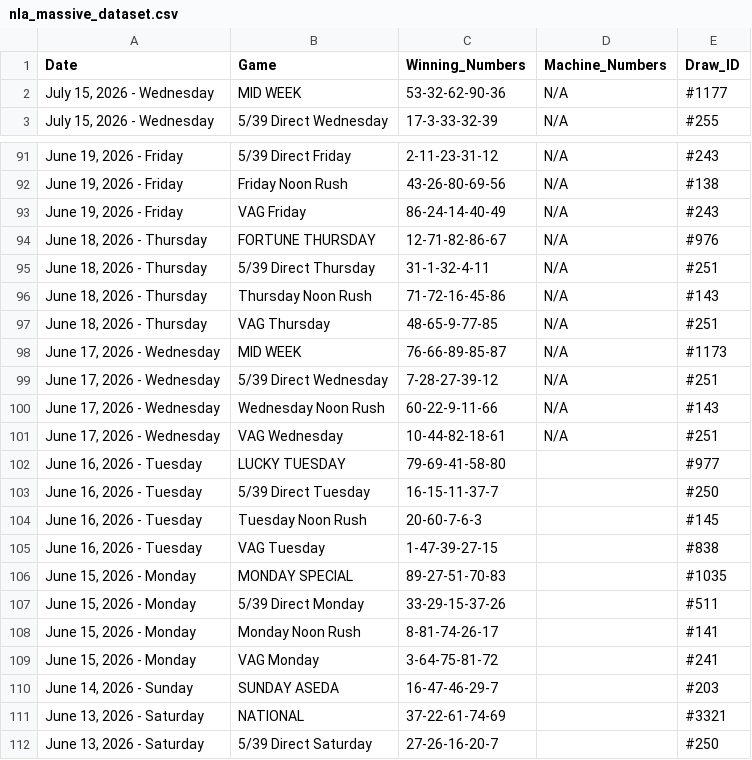
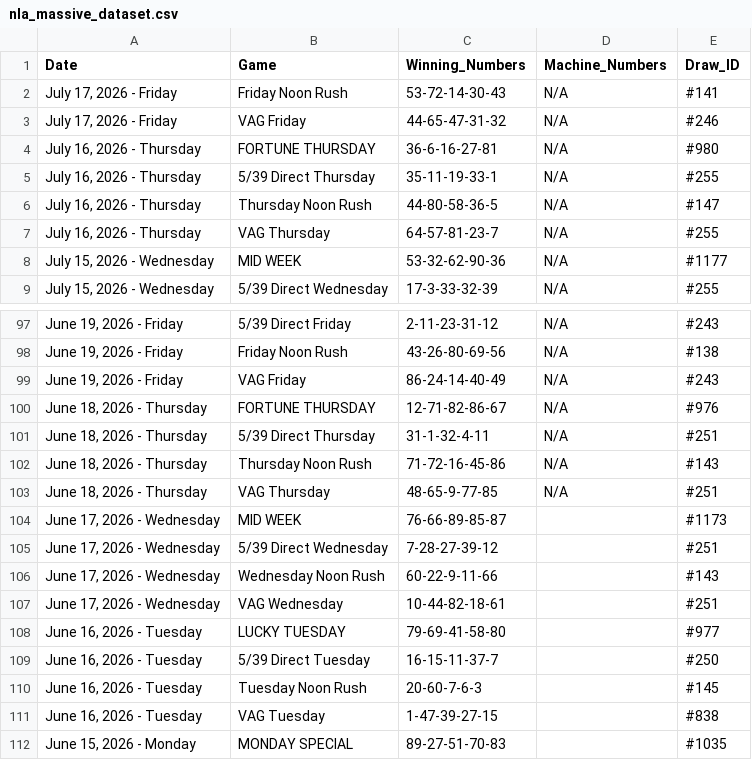
Before and after one commit to mrstephan404-hue/nla-data-repo, a CSV file: nla_massive_dataset.csv, drawn as a sheet; only a part is shown, gaps mark what is left out; the shorter side is filled out with more unchanged rows.

```diff
--- a/nla_massive_dataset.csv
+++ b/nla_massive_dataset.csv
@@ -1,2 +1,8 @@
 Date,Game,Winning_Numbers,Machine_Numbers,Draw_ID
+"July 17, 2026 - Friday",Friday Noon Rush,53-72-14-30-43,N/A,#141
+"July 17, 2026 - Friday",VAG Friday,44-65-47-31-32,N/A,#246
+"July 16, 2026 - Thursday",FORTUNE THURSDAY,36-6-16-27-81,N/A,#980
+"July 16, 2026 - Thursday",5/39 Direct Thursday,35-11-19-33-1,N/A,#255
+"July 16, 2026 - Thursday",Thursday Noon Rush,44-80-58-36-5,N/A,#147
+"July 16, 2026 - Thursday",VAG Thursday,64-57-81-23-7,N/A,#255
 "July 15, 2026 - Wednesday",MID WEEK,53-32-62-90-36,N/A,#1177
@@ -97,6 +103,6 @@ Date,Game,Winning_Numbers,Machine_Numbers,Draw_ID
 "June 18, 2026 - Thursday",VAG Thursday,48-65-9-77-85,N/A,#251
-"June 17, 2026 - Wednesday",MID WEEK,76-66-89-85-87,N/A,#1173
-"June 17, 2026 - Wednesday",5/39 Direct Wednesday,7-28-27-39-12,N/A,#251
-"June 17, 2026 - Wednesday",Wednesday Noon Rush,60-22-9-11-66,N/A,#143
-"June 17, 2026 - Wednesday",VAG Wednesday,10-44-82-18-61,N/A,#251
+"June 17, 2026 - Wednesday",MID WEEK,76-66-89-85-87,,#1173
+"June 17, 2026 - Wednesday",5/39 Direct Wednesday,7-28-27-39-12,,#251
+"June 17, 2026 - Wednesday",Wednesday Noon Rush,60-22-9-11-66,,#143
+"June 17, 2026 - Wednesday",VAG Wednesday,10-44-82-18-61,,#251
 "June 16, 2026 - Tuesday",LUCKY TUESDAY,79-69-41-58-80,,#977
```
